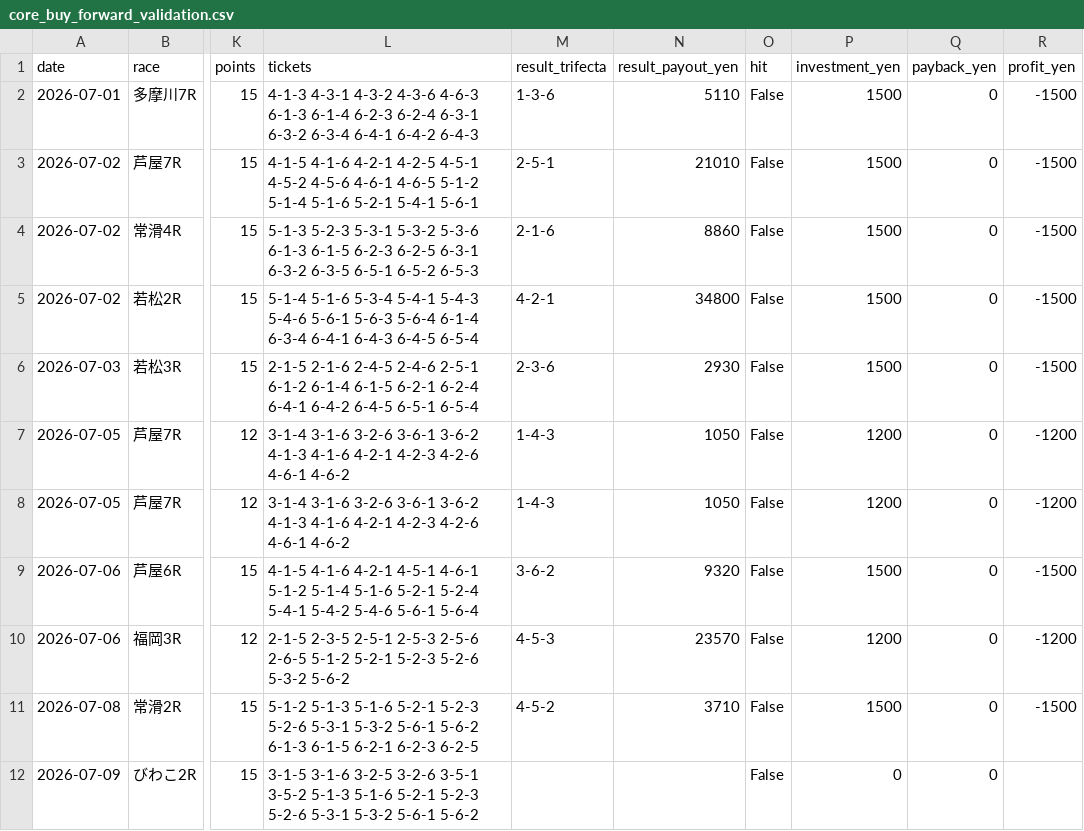
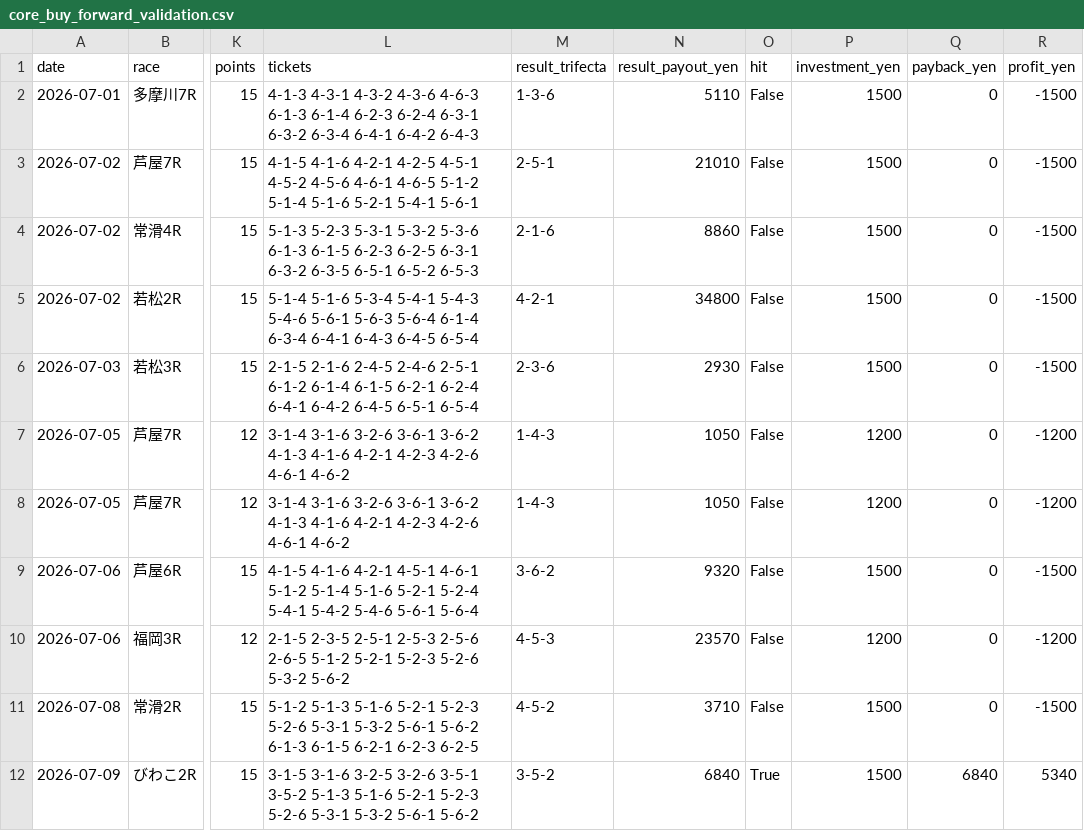
Before and after one commit to mm1601/kyotei-occult-viewer, a CSV file: data/output/core_buy_forward_validation.csv, drawn as a sheet; only a part is shown, gaps mark what is left out; the diff names each change by its address in the sheet, - before the commit and + after, or states it on an @@ line.

```diff
--- a/data/output/core_buy_forward_validation.csv
+++ b/data/output/core_buy_forward_validation.csv
-M12 (result_trifecta): (empty)
+M12 (result_trifecta): 3-5-2
-N12 (result_payout_yen): (empty)
+N12 (result_payout_yen): 6840
-O12 (hit): False
+O12 (hit): True
-P12 (investment_yen): 0
+P12 (investment_yen): 1500
-Q12 (payback_yen): 0
+Q12 (payback_yen): 6840
-R12 (profit_yen): (empty)
+R12 (profit_yen): 5340
```
Also changed, not shown: 11 other files.
